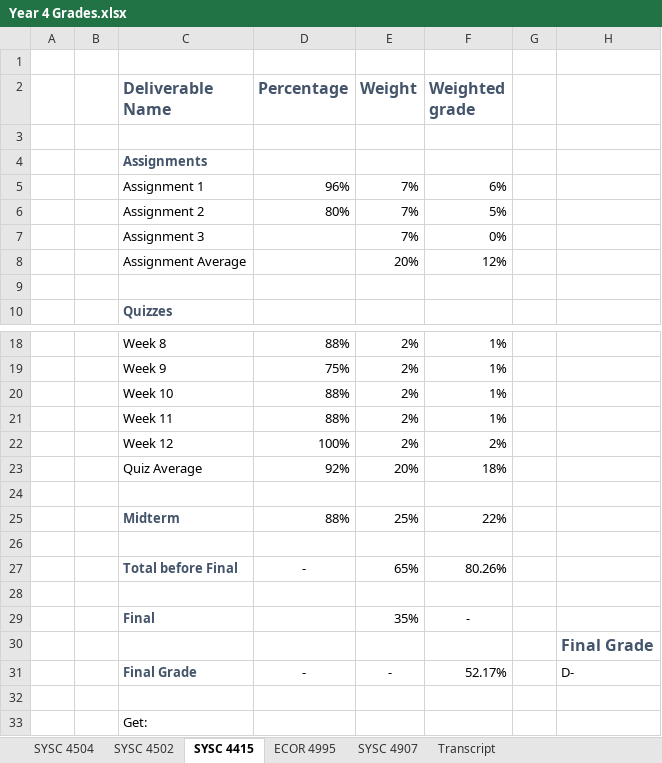
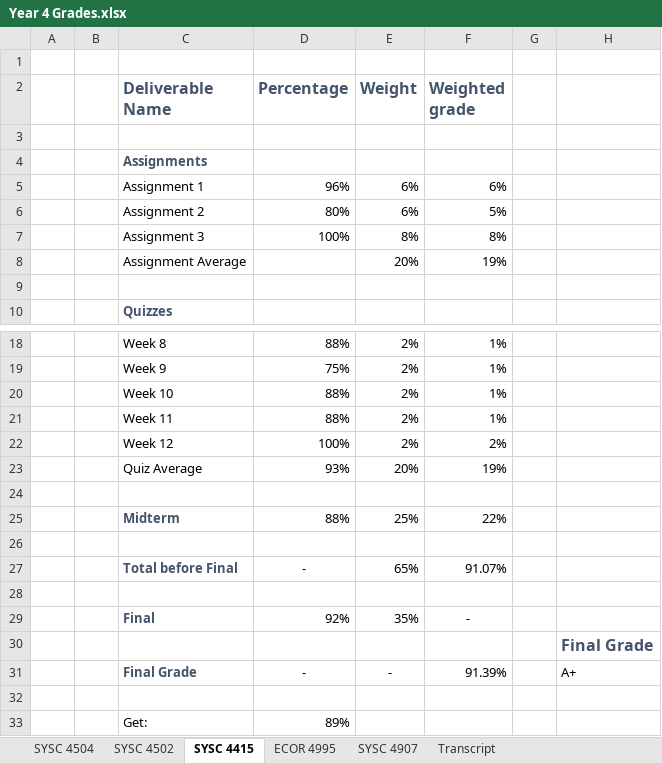
Before and after one commit to itsjustaksh/School, an Excel workbook: Year 4 Grades.xlsx, sheet SYSC 4415, drawn as a sheet; only a part is shown, gaps mark what is left out; values as stored, in another font and other column widths than the file's, no borders; conditional formats not drawn; the diff names each change by its address in the sheet, - before the commit and + after, or states it on an @@ line.

Commit message:
Updated grades, cover letter

```diff
--- a/Year 4 Grades.xlsx (sheet SYSC 4415)
+++ b/Year 4 Grades.xlsx (sheet SYSC 4415)
-E5:E6 (Weight): 7%
+E5:E6 (Weight): 6%
-D7 (Percentage): (empty)
+D7 (Percentage): 100%
-E7 (Weight): 7%
+E7 (Weight): 8%
-F7 (Weighted grade): 0%
+F7 (Weighted grade): 8%
-F8 (Weighted grade): 12%
+F8 (Weighted grade): 19%
-D23 (Percentage): 92%
+D23 (Percentage): 93%
-F23 (Weighted grade): 18%
+F23 (Weighted grade): 19%
-F27 (Weighted grade): 80.26%
+F27 (Weighted grade): 91.07%
-D29 (Percentage): (empty)
+D29 (Percentage): 92%
-F31 (Weighted grade): 52.17%
+F31 (Weighted grade): 91.39%
-H31: D-
+H31: A+
-D33 (Percentage): (empty)
+D33 (Percentage): 89%
```
Also changed, not shown: sheet ECOR 4995, sheet SYSC 4502, sheet Transcript, sheet SYSC 4504, 1 other file.
